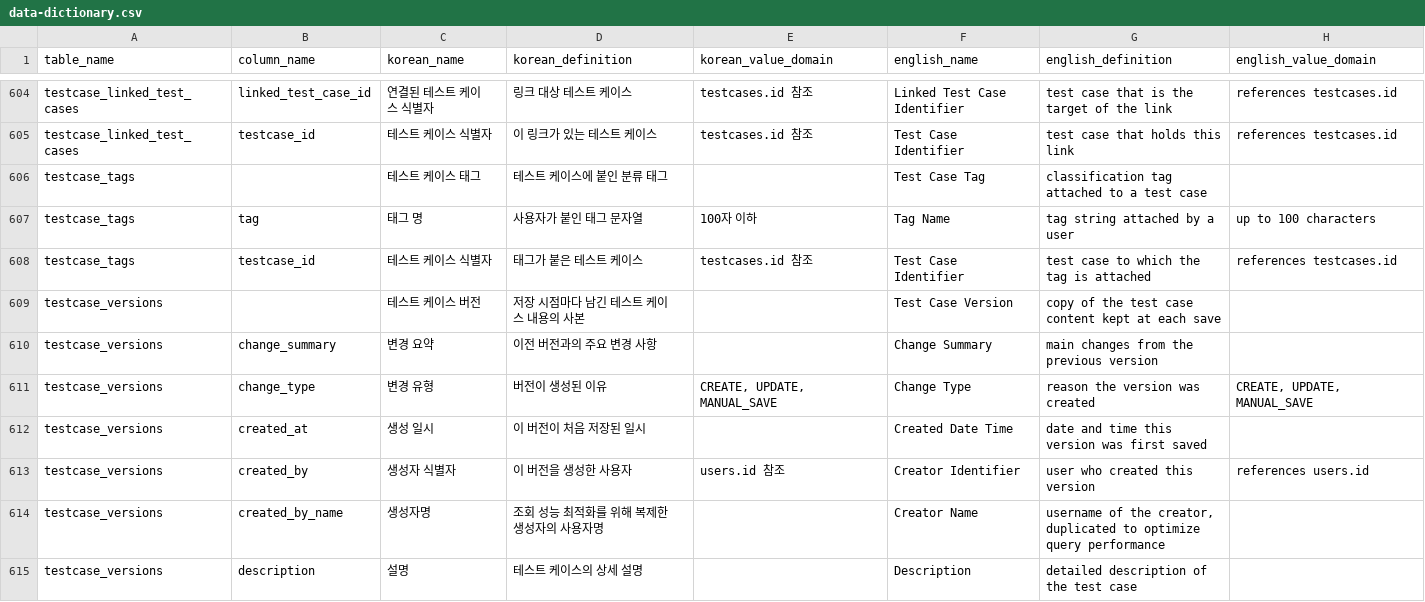
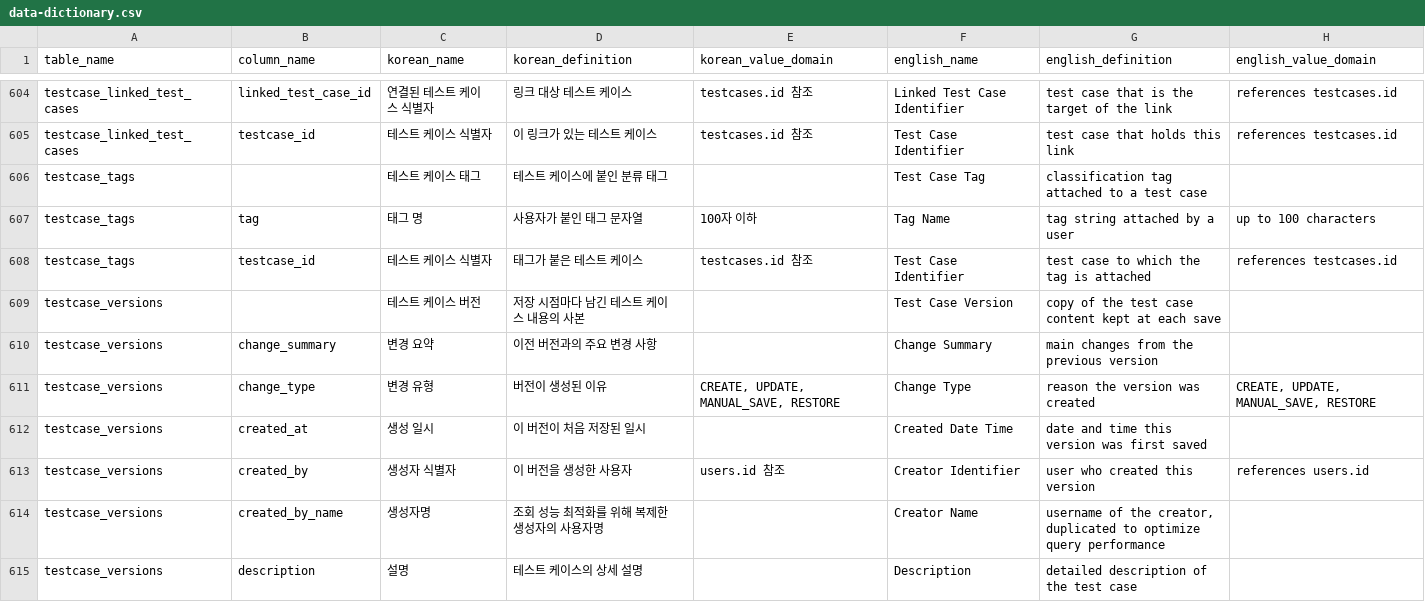
Before and after one commit to xmlangel/testcasecraft, a CSV file: src/main/resources/db/comments/data-dictionary.csv, drawn as a sheet; only a part is shown, gaps mark what is left out; the diff covers the shown part only.

```diff
--- a/src/main/resources/db/comments/data-dictionary.csv
+++ b/src/main/resources/db/comments/data-dictionary.csv
@@ -610,3 +610,3 @@ testcase_versions,,테스트 케이스 버전,저장 시점마다 남긴 테스
 testcase_versions,change_summary,변경 요약,이전 버전과의 주요 변경 사항,,Change Summary,main changes from the previous version,
-testcase_versions,change_type,변경 유형,버전이 생성된 이유,"CREATE, UPDATE, MANUAL_SAVE",Change Type,reason the version was created,"CREATE, UPDATE, MANUAL_SAVE"
+testcase_versions,change_type,변경 유형,버전이 생성된 이유,"CREATE, UPDATE, MANUAL_SAVE, RESTORE",Change Type,reason the version was created,"CREATE, UPDATE, MANUAL_SAVE, RESTORE"
 testcase_versions,created_at,생성 일시,이 버전이 처음 저장된 일시,,Created Date Time,date and time this version was first saved,
```
Also changed, not shown: 46 edited cells elsewhere in this file, 20 other files.
